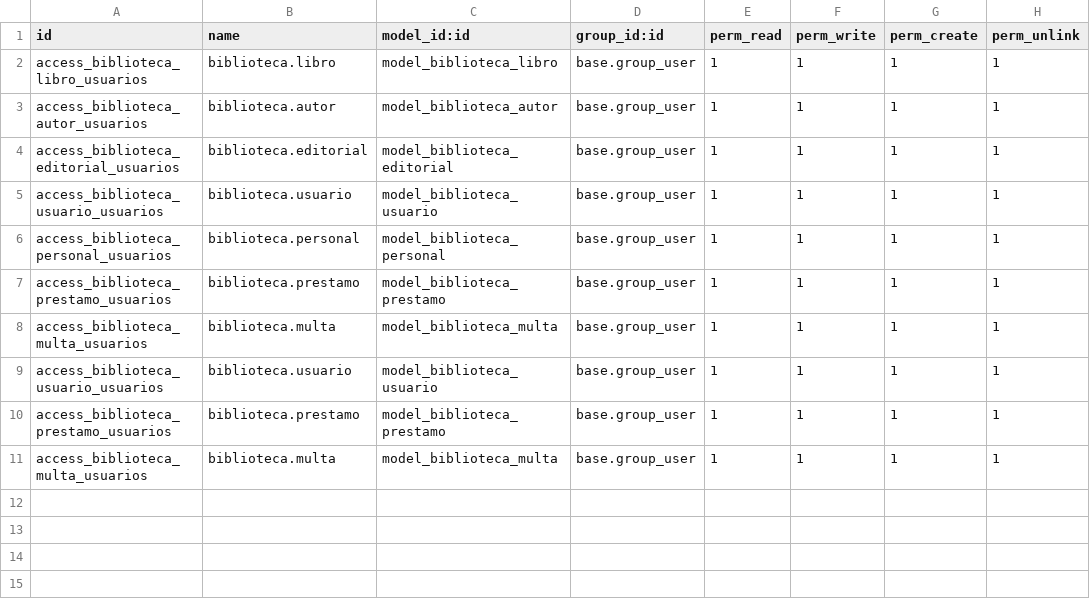
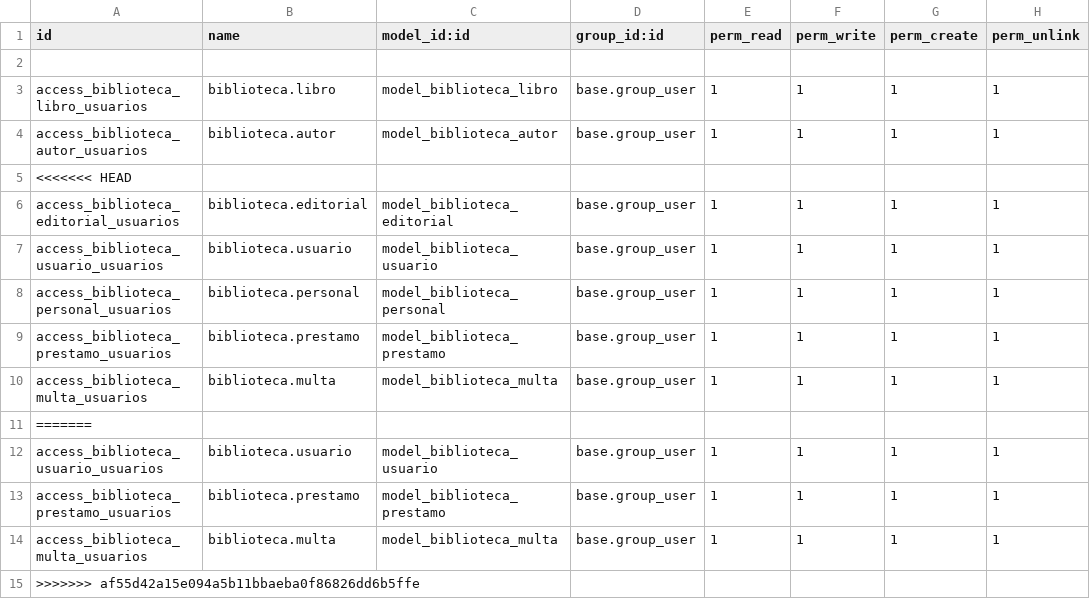
Before and after one commit to VictorPinargote/Biblioteca-Odoo, a CSV file: biblioteca/security/ir.model.access.csv, drawn as a sheet; the diff names each change by its address in the sheet, - before the commit and + after, or states it on an @@ line.

```diff
--- a/biblioteca/security/ir.model.access.csv
+++ b/biblioteca/security/ir.model.access.csv
+row 2: (empty)
+row 5: <<<<<<< HEAD
+row 11: =======
+row 15: >>>>>>> af55d42a15e094a5b11bbaeba0f86826dd6b5ffe
```
Also changed, not shown: 9 other files.
